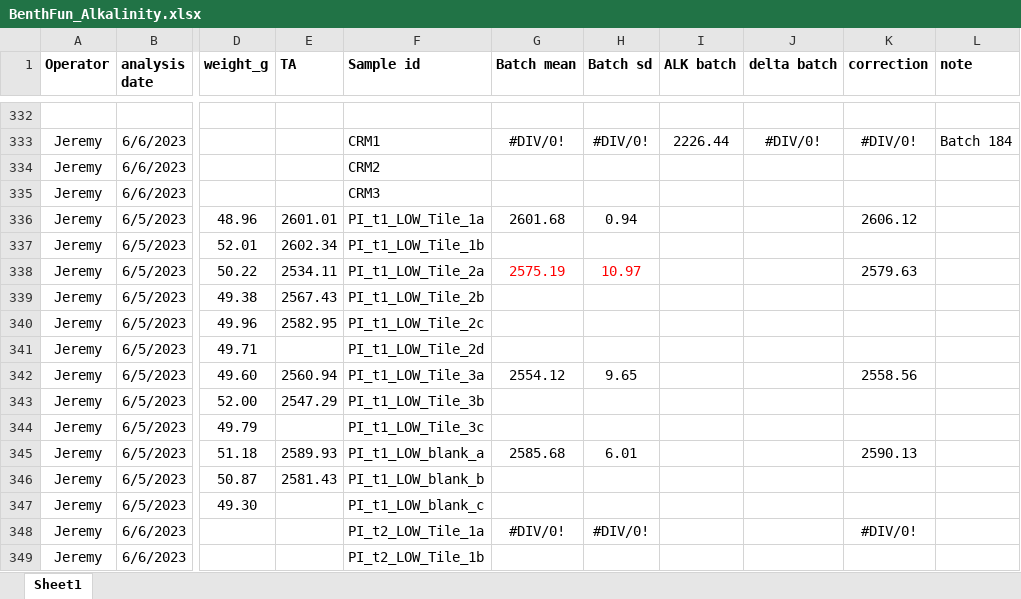
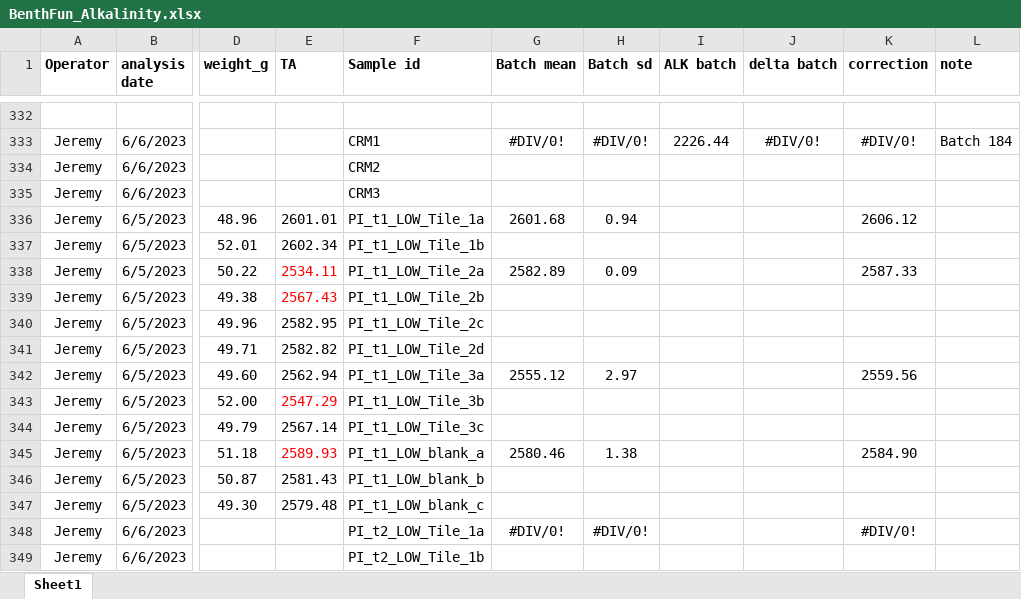
Before and after one commit to JayCrlt/BenthFun, an Excel workbook: Data/Spring_2023/BenthFun_Alkalinity.xlsx, sheet Sheet1, drawn as a sheet; only a part is shown, gaps mark what is left out; values as stored, in another font and other column widths than the file's, no borders; the diff names each change by its address in the sheet, - before the commit and + after, or states it on an @@ line.

```diff
--- a/Data/Spring_2023/BenthFun_Alkalinity.xlsx (sheet Sheet1)
+++ b/Data/Spring_2023/BenthFun_Alkalinity.xlsx (sheet Sheet1)
-E338:E339 text colour: black
+E338:E339 text colour: #FF0000
-G338 (Batch mean): 2575.19
+G338 (Batch mean): 2582.89
-G338:H338 text colour: #FF0000
+G338:H338 text colour: black
-H338 (Batch sd): 10.97
+H338 (Batch sd): 0.09
-K338 (correction): 2579.63
+K338 (correction): 2587.33
-E341 (TA): (empty)
+E341 (TA): 2582.82
-E342 (TA): 2560.94
+E342 (TA): 2562.94
-G342 (Batch mean): 2554.12
+G342 (Batch mean): 2555.12
-H342 (Batch sd): 9.65
+H342 (Batch sd): 2.97
-K342 (correction): 2558.56
+K342 (correction): 2559.56
-E343 text colour: black
+E343 text colour: #FF0000
-E344 (TA): (empty)
+E344 (TA): 2567.14
-E345 text colour: black
+E345 text colour: #FF0000
-G345 (Batch mean): 2585.68
+G345 (Batch mean): 2580.46
-H345 (Batch sd): 6.01
+H345 (Batch sd): 1.38
-K345 (correction): 2590.13
+K345 (correction): 2584.90
-E347 (TA): (empty)
+E347 (TA): 2579.48
```
Also changed, not shown: 4 other files.
